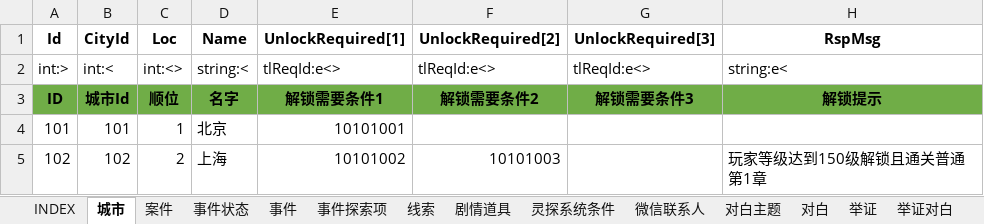
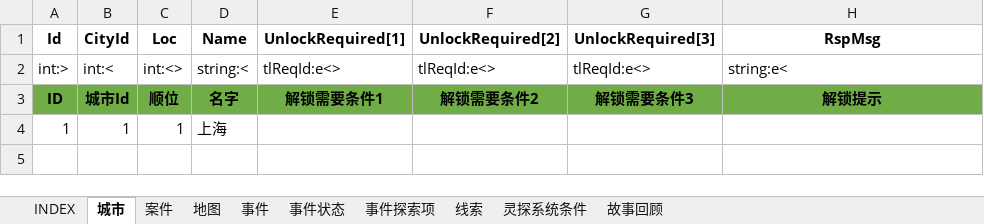
Before and after one commit to hataksumo/ExcelToLua, an Excel workbook: Excel/镇魂街/detective.灵探系统.xlsx, sheet 城市, drawn as a sheet; values as stored, in another font and other column widths than the file's, no borders; removed rows and columns are numbered as before the commit, all else as after; the diff names each change by its address in the sheet, - before the commit and + after, or states it on an @@ line.

```diff
--- a/Excel/镇魂街/detective.灵探系统.xlsx (sheet 城市)
+++ b/Excel/镇魂街/detective.灵探系统.xlsx (sheet 城市)
@@ sheet tab hidden: 剧情道具 @@
@@ sheet tab hidden: 微信联系人 @@
@@ sheet tab hidden: 对白主题 @@
@@ sheet tab hidden: 对白 @@
@@ sheet tab hidden: 举证 @@
@@ sheet tab hidden: 举证对白 @@
+sheet tab: 地图
+sheet tab: 故事回顾
@@ sheet tab order changed: INDEX | 城市 | 案件 | 地图 | 事件 | 事件状态 | 事件探索项 | 线索 | 灵探系统条件 | 故事回顾 @@
-row 4: 101 | 101 | 1 | 北京 | 10101001
-row 5: 102 | 102 | 2 | 上海 | 10101002 | 10101003 |  | 玩家等级达到150级解锁且通关普通第1章
+row 4: 1 | 1 | 1 | 上海
```
Also changed, not shown: sheet 事件探索项, sheet 线索, sheet 事件, sheet 灵探系统条件, sheet 事件状态, sheet INDEX, 1 more sheet, other sheet tabs, Excel/镇魂街/chapter.章节.xlsx, Excel/镇魂街/eqp.装备.xlsx, 26 other files.
